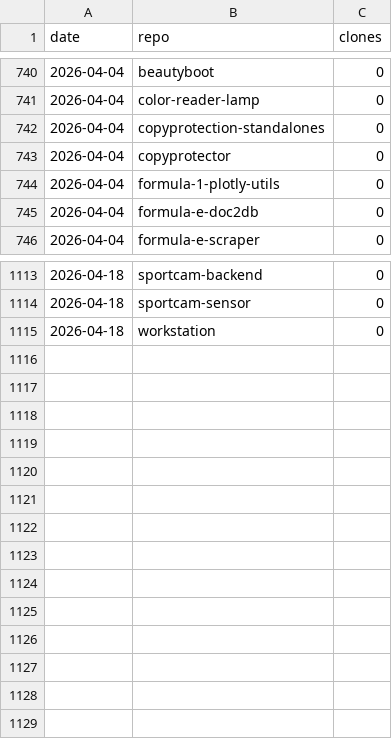
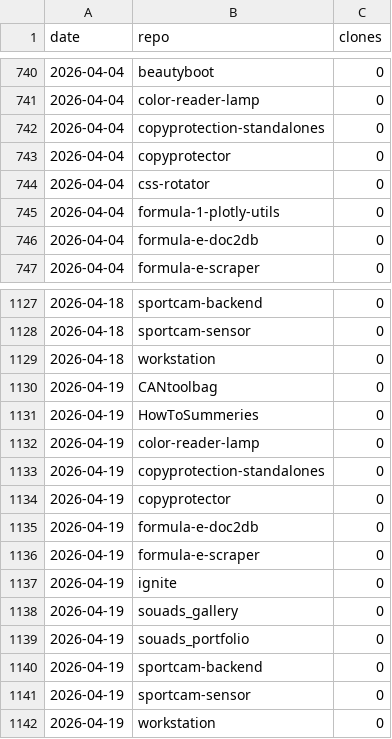
Before and after one commit to protogia/github-repo-stats, a CSV file: data/hist_clones.csv, drawn as a sheet; only a part is shown, gaps mark what is left out; the diff covers the shown part only.

```diff
--- a/data/hist_clones.csv
+++ b/data/hist_clones.csv
@@ -743,2 +743,3 @@ date,repo,clones
 2026-04-04,copyprotector,0
+2026-04-04,css-rotator,0
 2026-04-04,formula-1-plotly-utils,0
@@ -1115 +1129,14 @@ date,repo,clones
 2026-04-18,workstation,0
+2026-04-19,CANtoolbag,0
+2026-04-19,HowToSummeries,0
+2026-04-19,color-reader-lamp,0
+2026-04-19,copyprotection-standalones,0
+2026-04-19,copyprotector,0
+2026-04-19,formula-e-doc2db,0
+2026-04-19,formula-e-scraper,0
+2026-04-19,ignite,0
+2026-04-19,souads_gallery,0
+2026-04-19,souads_portfolio,0
+2026-04-19,sportcam-backend,0
+2026-04-19,sportcam-sensor,0
+2026-04-19,workstation,0
```
Also changed, not shown: 13 added rows and 1 edited cell elsewhere in this file, data/hist_commits.csv, data/hist_general.csv, 5 other files.
